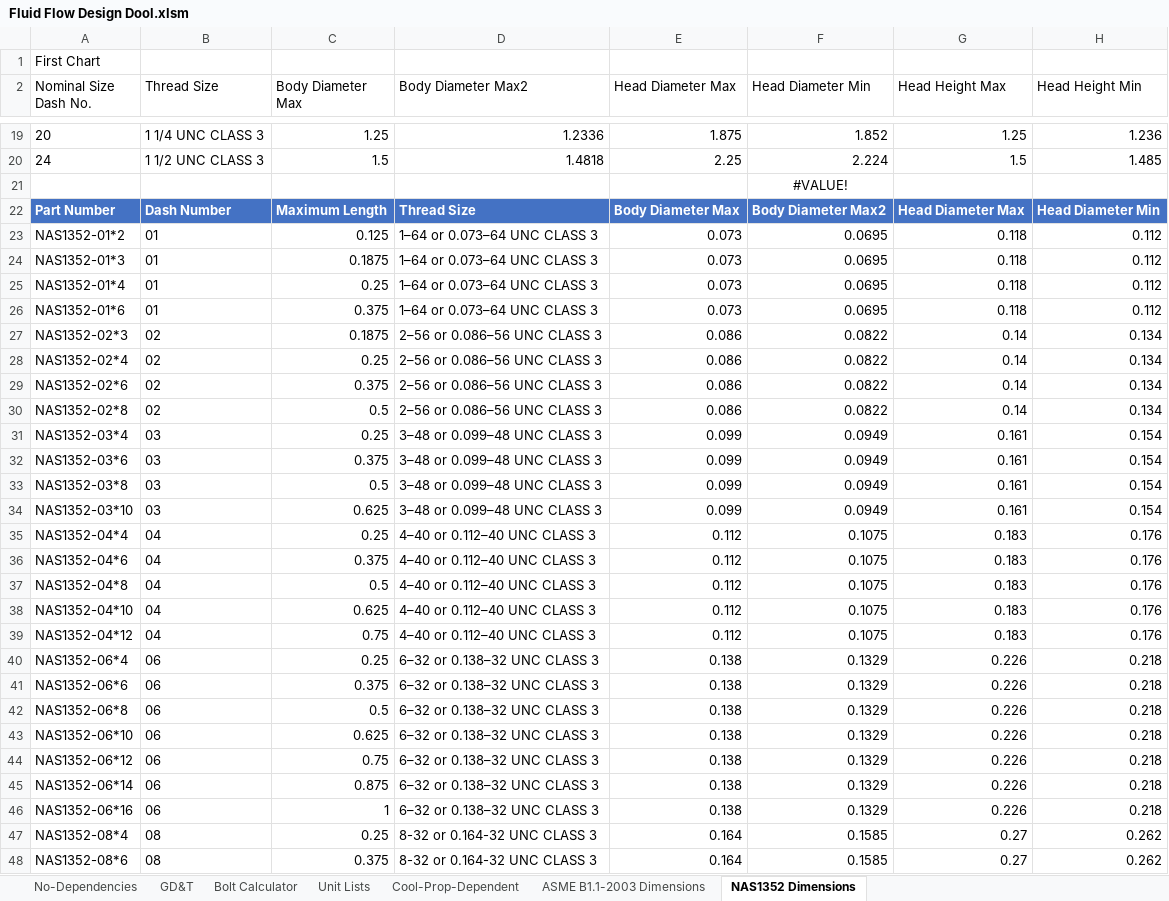
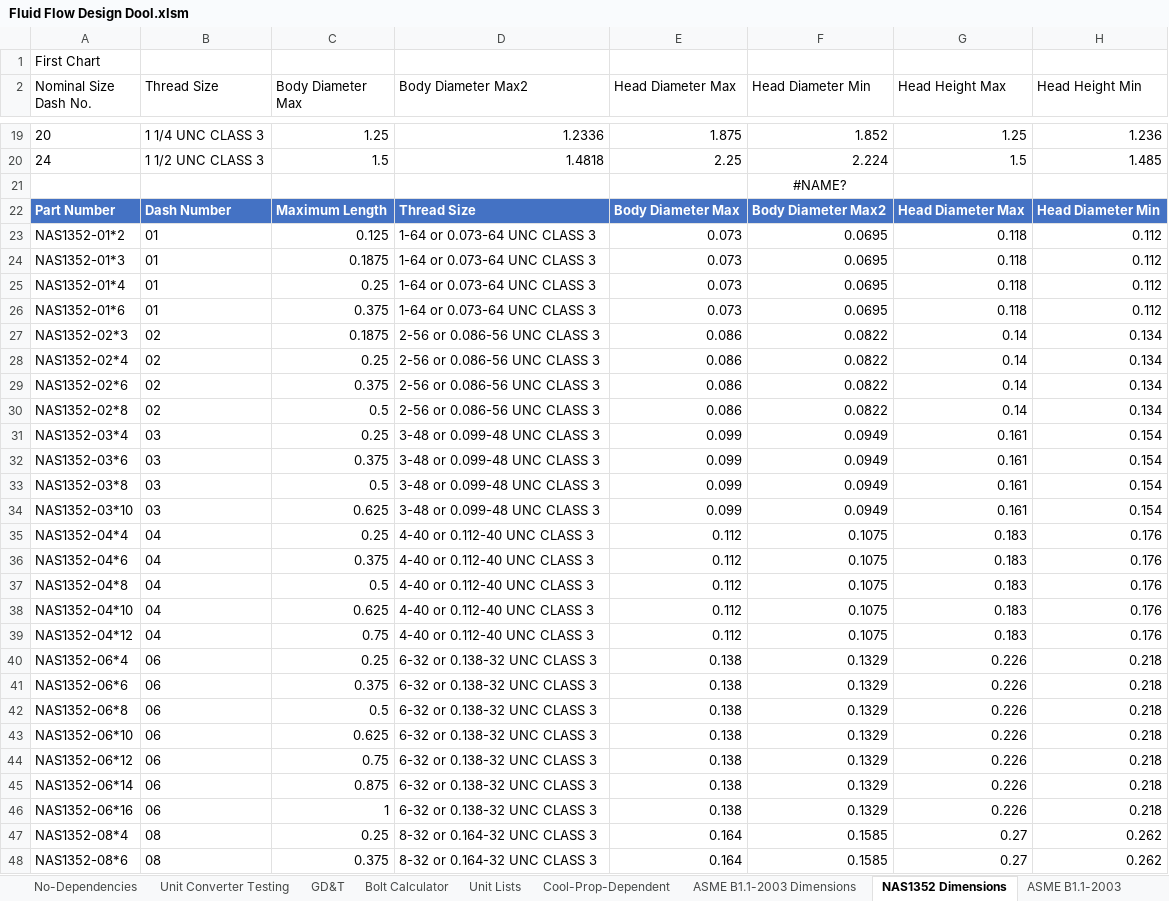
Before and after one commit to spky/Design-Dools, an Excel workbook: Fluid Flow Design Dool.xlsm, sheet NAS1352 Dimensions, drawn as a sheet; only a part is shown, gaps mark what is left out; values as stored, in another font and other column widths than the file's, no borders; table styles not drawn; the diff covers the shown part only; the diff names each change by its address in the sheet, - before the commit and + after, or states it on an @@ line.

```diff
--- a/Fluid Flow Design Dool.xlsm (sheet NAS1352 Dimensions)
+++ b/Fluid Flow Design Dool.xlsm (sheet NAS1352 Dimensions)
+sheet tab: Unit Converter Testing
+sheet tab: ASME B1.1-2003
-F21 (Head Diameter Min): #VALUE!
+F21 (Head Diameter Min): #NAME?
-D23:D26 (Body Diameter Max2): 1–64 or 0.073–64 UNC CLASS 3
+D23:D26 (Body Diameter Max2): 1-64 or 0.073-64 UNC CLASS 3
-D27:D30 (Body Diameter Max2): 2–56 or 0.086–56 UNC CLASS 3
+D27:D30 (Body Diameter Max2): 2-56 or 0.086-56 UNC CLASS 3
-D31:D34 (Body Diameter Max2): 3–48 or 0.099–48 UNC CLASS 3
+D31:D34 (Body Diameter Max2): 3-48 or 0.099-48 UNC CLASS 3
-D35:D39 (Body Diameter Max2): 4–40 or 0.112–40 UNC CLASS 3
+D35:D39 (Body Diameter Max2): 4-40 or 0.112-40 UNC CLASS 3
-D40:D46 (Body Diameter Max2): 6–32 or 0.138–32 UNC CLASS 3
+D40:D46 (Body Diameter Max2): 6-32 or 0.138-32 UNC CLASS 3
```
Also changed, not shown: 5 edited cells elsewhere in this sheet, sheet No-Dependencies, sheet GD&T, sheet Unit Lists, sheet Bolt Calculator, other sheet tabs, formulas that keep their value, 5 other files.
